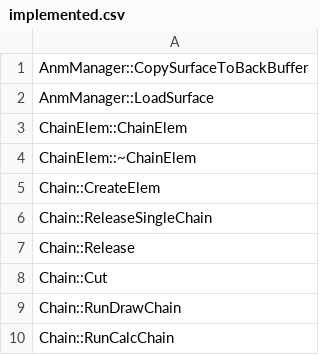
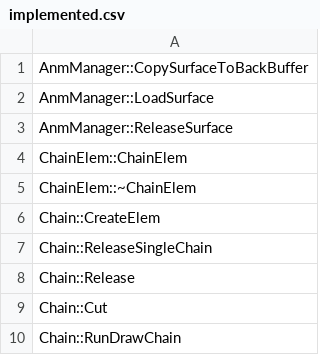
Before and after one commit to happyhavoc/th06, a CSV file: config/implemented.csv, drawn as a sheet; only a part is shown; the shorter side is filled out with more unchanged rows.

Commit message:
Implement AnmManager::ReleaseSurface

```diff
--- a/config/implemented.csv
+++ b/config/implemented.csv
@@ -2,2 +2,3 @@ AnmManager::CopySurfaceToBackBuffer
 AnmManager::LoadSurface
+AnmManager::ReleaseSurface
 ChainElem::ChainElem
```
Also changed, not shown: 1 other file.
